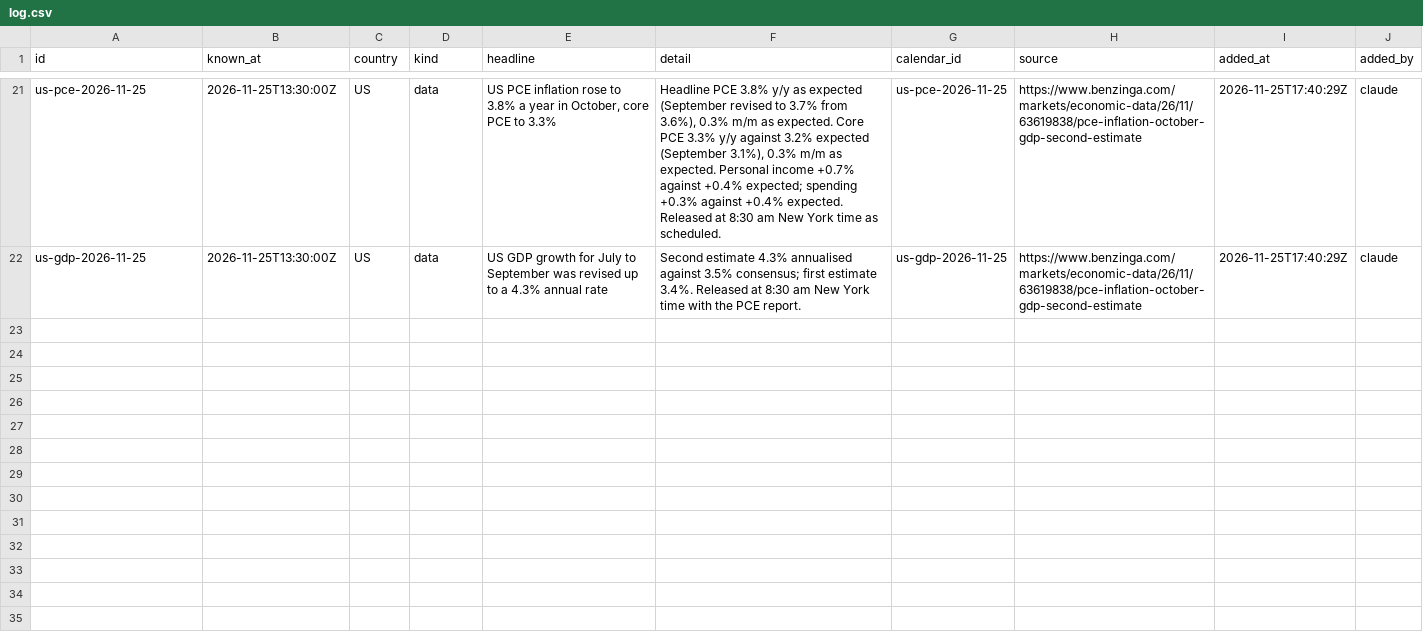
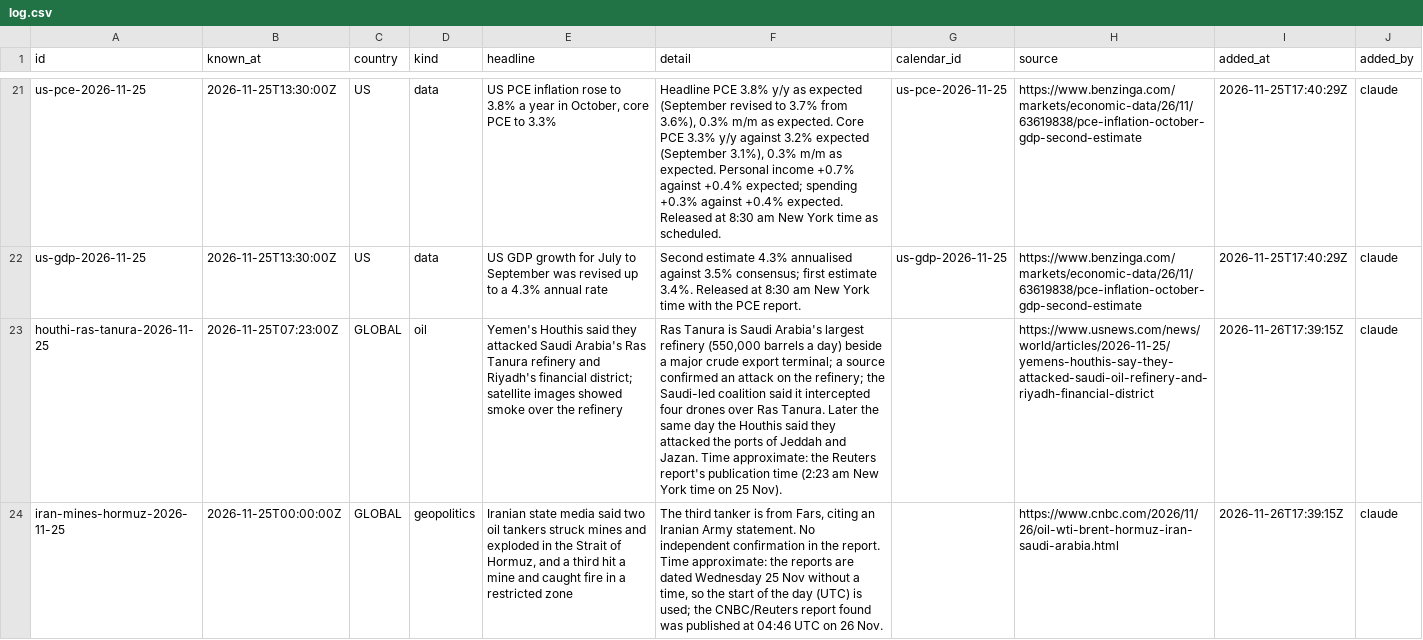
Before and after one commit to viruop/paper-arena, a CSV file: data/events/log.csv, drawn as a sheet; only a part is shown, gaps mark what is left out; the diff names each change by its address in the sheet, - before the commit and + after, or states it on an @@ line.

```diff
--- a/data/events/log.csv
+++ b/data/events/log.csv
+row 23: houthi-ras-tanura-2026-11-25 | 2026-11-25T07:23:00Z | GLOBAL | oil | Yemen's Houthis said they attacked Saudi Arabia's Ras Tanura refinery and Riyadh's financial district; satellite images showed smoke over the refinery | Ras Tanura is Saudi Arabia's largest refinery (550,000 barrels a day) beside a major crude export terminal; a source confirmed an attack on the refinery; the Saudi-led coalition said it intercepted four drones over Ras Tanura. Later the same day the Houthis said they attacked the ports of Jeddah and Jazan. Time approximate: the Reuters report's publication time (2:23 am New York time on 25 Nov). |  | https://www.usnews.com/news/world/articles/2026-11-25/yemens-houthis-say-they-attacked-saudi-oil-refinery-and-riyadh-financial-district | 2026-11-26T17:39:15Z | claude
+row 24: iran-mines-hormuz-2026-11-25 | 2026-11-25T00:00:00Z | GLOBAL | geopolitics | Iranian state media said two oil tankers struck mines and exploded in the Strait of Hormuz, and a third hit a mine and caught fire in a restricted zone | The third tanker is from Fars, citing an Iranian Army statement. No independent confirmation in the report. Time approximate: the reports are dated Wednesday 25 Nov without a time, so the start of the day (UTC) is used; the CNBC/Reuters report found was published at 04:46 UTC on 26 Nov. |  | https://www.cnbc.com/2026/11/26/oil-wti-brent-hormuz-iran-saudi-arabia.html | 2026-11-26T17:39:15Z | claude
```
Also changed, not shown: data/events/calendar.csv.
